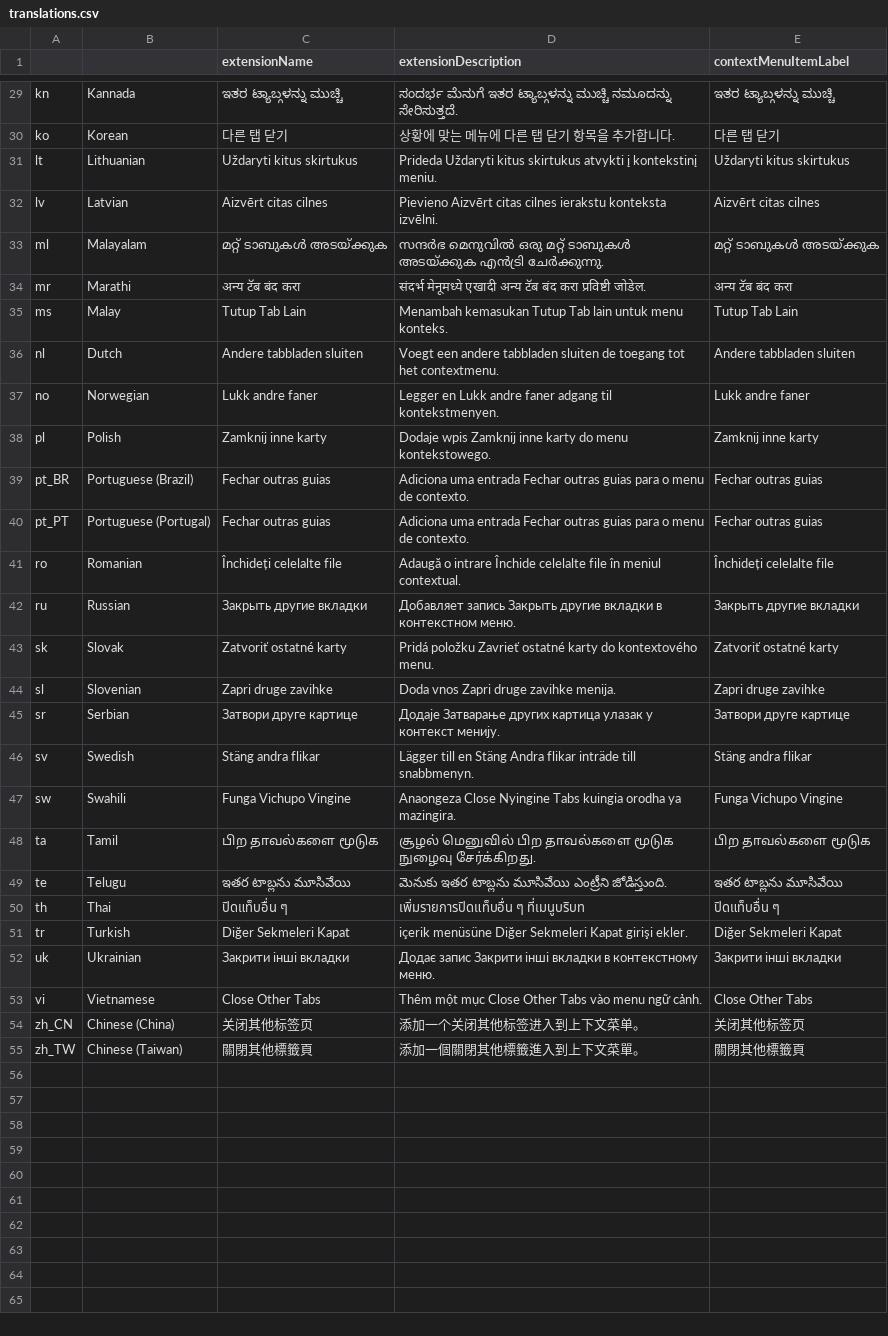
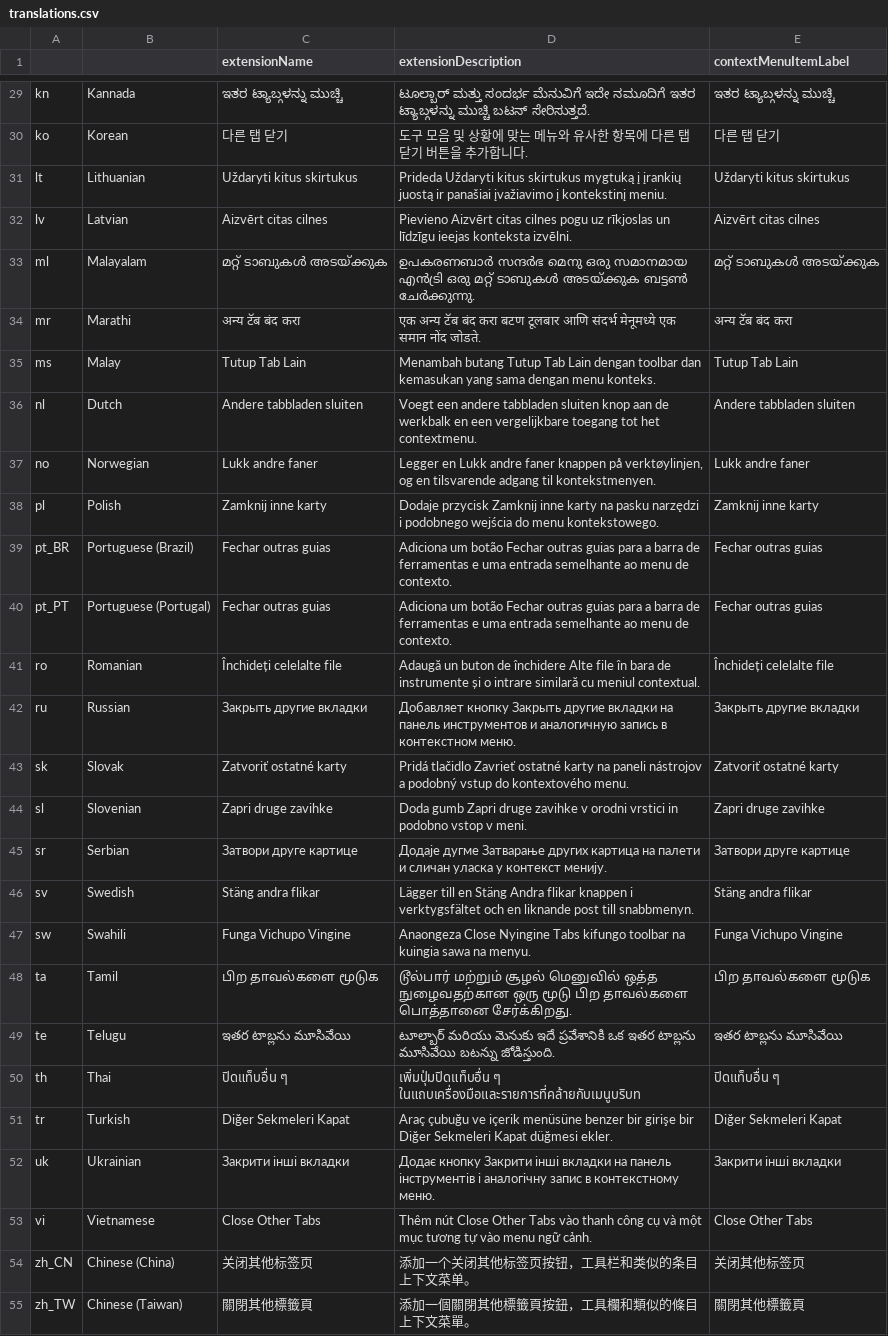
Before and after one commit to davweb/close-other-tabs, a CSV file: translations/translations.csv, drawn as a sheet; only a part is shown, gaps mark what is left out; the diff covers the shown part only; the diff names each change by its address in the sheet, - before the commit and + after, or states it on an @@ line.

Commit message:
New translations
1. Update extension description to match current behaviour.
2. Teak translations python script

```diff
--- a/translations/translations.csv
+++ b/translations/translations.csv
-D29 (extensionDescription): ಸಂದರ್ಭ ಮೆನುಗೆ ಇತರ ಟ್ಯಾಬ್ಗಳನ್ನು ಮುಚ್ಚಿ ನಮೂದನ್ನು ಸೇರಿಸುತ್ತದೆ.
+D29 (extensionDescription): ಟೂಲ್ಬಾರ್ ಮತ್ತು ಸಂದರ್ಭ ಮೆನುವಿಗೆ ಇದೇ ನಮೂದಿಗೆ ಇತರ ಟ್ಯಾಬ್ಗಳನ್ನು ಮುಚ್ಚಿ ಬಟನ್ ಸೇರಿಸುತ್ತದೆ.
-D30 (extensionDescription): 상황에 맞는 메뉴에 다른 탭 닫기 항목을 추가합니다.
+D30 (extensionDescription): 도구 모음 및 상황에 맞는 메뉴와 유사한 항목에 다른 탭 닫기 버튼을 추가합니다.
-D31 (extensionDescription): …kitus skirtukus atvykti į kontekstinį…
+D31 (extensionDescription): …kitus skirtukus mygtuką į įrankių juostą ir panašiai įvažiavimo į kontekstinį…
-D32 (extensionDescription): …citas cilnes ierakstu konteksta izvēlni.
+D32 (extensionDescription): …citas cilnes pogu uz rīkjoslas un līdzīgu ieejas konteksta izvēlni.
-D33 (extensionDescription): സന്ദർഭ മെനുവിൽ ഒരു മറ്റ് ടാബുകൾ അടയ്ക്കുക എൻട്രി ചേർക്കുന്നു.
+D33 (extensionDescription): ഉപകരണബാർ സന്ദർഭ മെനു ഒരു സമാനമായ എൻട്രി ഒരു മറ്റ് ടാബുകൾ അടയ്ക്കുക ബട്ടൺ ചേർക്കുന്നു.
-D34 (extensionDescription): संदर्भ मेनूमध्ये एखादी अन्य टॅब बंद करा प्रविष्टी जोडेल.
+D34 (extensionDescription): एक अन्य टॅब बंद करा बटण टूलबार आणि संदर्भ मेनूमध्ये एक समान नोंद जोडते.
-D35 (extensionDescription): Menambah kemasukan Tutup Tab lain untuk menu konteks.
+D35 (extensionDescription): Menambah butang Tutup Tab Lain dengan toolbar dan kemasukan yang sama dengan menu konteks.
-D36 (extensionDescription): …tabbladen sluiten de toegang tot…
+D36 (extensionDescription): …tabbladen sluiten knop aan de werkbalk en een vergelijkbare toegang tot…
-D37 (extensionDescription): …andre faner adgang til…
+D37 (extensionDescription): …andre faner knappen på verktøylinjen, og en tilsvarende adgang til…
-D38 (extensionDescription): Dodaje wpis Zamknij inne karty do menu…
+D38 (extensionDescription): Dodaje przycisk Zamknij inne karty na pasku narzędzi i podobnego wejścia do menu…
-D39:D40 (extensionDescription): Adiciona uma entrada Fechar outras guias para o menu de…
+D39:D40 (extensionDescription): Adiciona um botão Fechar outras guias para a barra de ferramentas e uma entrada semelhante ao menu de…
-D41 (extensionDescription): Adaugă o intrare Închide celelalte file în meniul contextual.
+D41 (extensionDescription): Adaugă un buton de închidere Alte file în bara de instrumente și o intrare similară cu meniul contextual.
-D42 (extensionDescription): Добавляет запись Закрыть другие вкладки в контекстном…
+D42 (extensionDescription): Добавляет кнопку Закрыть другие вкладки на панель инструментов и аналогичную запись в контекстном…
-D43 (extensionDescription): Pridá položku Zavrieť ostatné karty do kontextového…
+D43 (extensionDescription): Pridá tlačidlo Zavrieť ostatné karty na paneli nástrojov a podobný vstup do kontextového…
-D44 (extensionDescription): Doda vnos Zapri druge zavihke menija.
+D44 (extensionDescription): Doda gumb Zapri druge zavihke v orodni vrstici in podobno vstop v meni.
-D45 (extensionDescription): Додаје Затварање других картица улазак у контекст…
+D45 (extensionDescription): Додаје дугме Затварање других картица на палети и сличан уласка у контекст…
-D46 (extensionDescription): …Andra flikar inträde till snabbmenyn.
+D46 (extensionDescription): …Andra flikar knappen i verktygsfältet och en liknande post till snabbmenyn.
-D47 (extensionDescription): …Nyingine Tabs kuingia orodha ya mazingira.
+D47 (extensionDescription): …Nyingine Tabs kifungo toolbar na kuingia sawa na menyu.
-D48 (extensionDescription): சூழல் மெனுவில் பிற தாவல்களை மூடுக நுழைவு சேர்க்கிறது.
+D48 (extensionDescription): டூல்பார் மற்றும் சூழல் மெனுவில் ஒத்த நுழைவதற்கான ஒரு மூடு பிற தாவல்களை பொத்தானை சேர்க்கிறது.
-D49 (extensionDescription): మెనుకు ఇతర టాబ్లను మూసివేయి ఎంట్రీని జోడిస్తుంది.
+D49 (extensionDescription): టూల్బార్ మరియు మెనుకు ఇదే ప్రవేశానికి ఒక ఇతర టాబ్లను మూసివేయి బటన్ను జోడిస్తుంది.
-D50 (extensionDescription): เพิ่มรายการปิดแท็บอื่น ๆ ที่เมนูบริบท
+D50 (extensionDescription): เพิ่มปุ่มปิดแท็บอื่น ๆ ในแถบเครื่องมือและรายการที่คล้ายกับเมนูบริบท
-D51 (extensionDescription): içerik menüsüne Diğer Sekmeleri Kapat girişi ekler.
+D51 (extensionDescription): Araç çubuğu ve içerik menüsüne benzer bir girişe bir Diğer Sekmeleri Kapat düğmesi ekler.
-D52 (extensionDescription): Додає запис Закрити інші вкладки в контекстному…
+D52 (extensionDescription): Додає кнопку Закрити інші вкладки на панель інструментів і аналогічну запис в контекстному…
-D53 (extensionDescription): Thêm một mục Close Other Tabs vào menu…
+D53 (extensionDescription): Thêm nút Close Other Tabs vào thanh công cụ và một mục tương tự vào menu…
-D54 (extensionDescription): 添加一个关闭其他标签进入到上下文菜单。
+D54 (extensionDescription): 添加一个关闭其他标签页按钮，工具栏和类似的条目上下文菜单。
-D55 (extensionDescription): 添加一個關閉其他標籤進入到上下文菜單。
+D55 (extensionDescription): 添加一個關閉其他標籤頁按鈕，工具欄和類似的條目上下文菜單。
```
Also changed, not shown: 27 edited cells elsewhere in this file, 1 other file.
